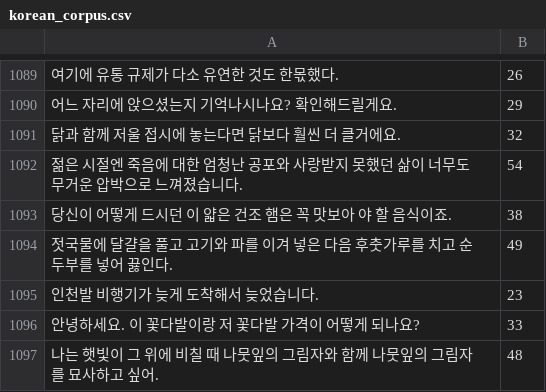
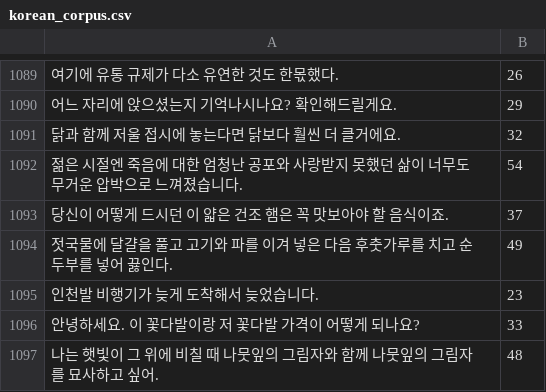
Before and after one commit to pyrasis/mimic-recording-studio, a CSV file: backend/prompts/korean_corpus.csv, drawn as a sheet; only a part is shown, gaps mark what is left out; removed rows and columns are numbered as before the commit, all else as after; the diff names each change by its address in the sheet, - before the commit and + after, or states it on an @@ line.

Commit message:
띄어쓰기 수정

```diff
--- a/backend/prompts/korean_corpus.csv
+++ b/backend/prompts/korean_corpus.csv
-row 1093: 당신이 어떻게 드시던 이 얇은 건조 햄은 꼭 맛보아 야 할 음식이죠. | 38
+row 1093: 당신이 어떻게 드시던 이 얇은 건조 햄은 꼭 맛보아야 할 음식이죠. | 37
```
